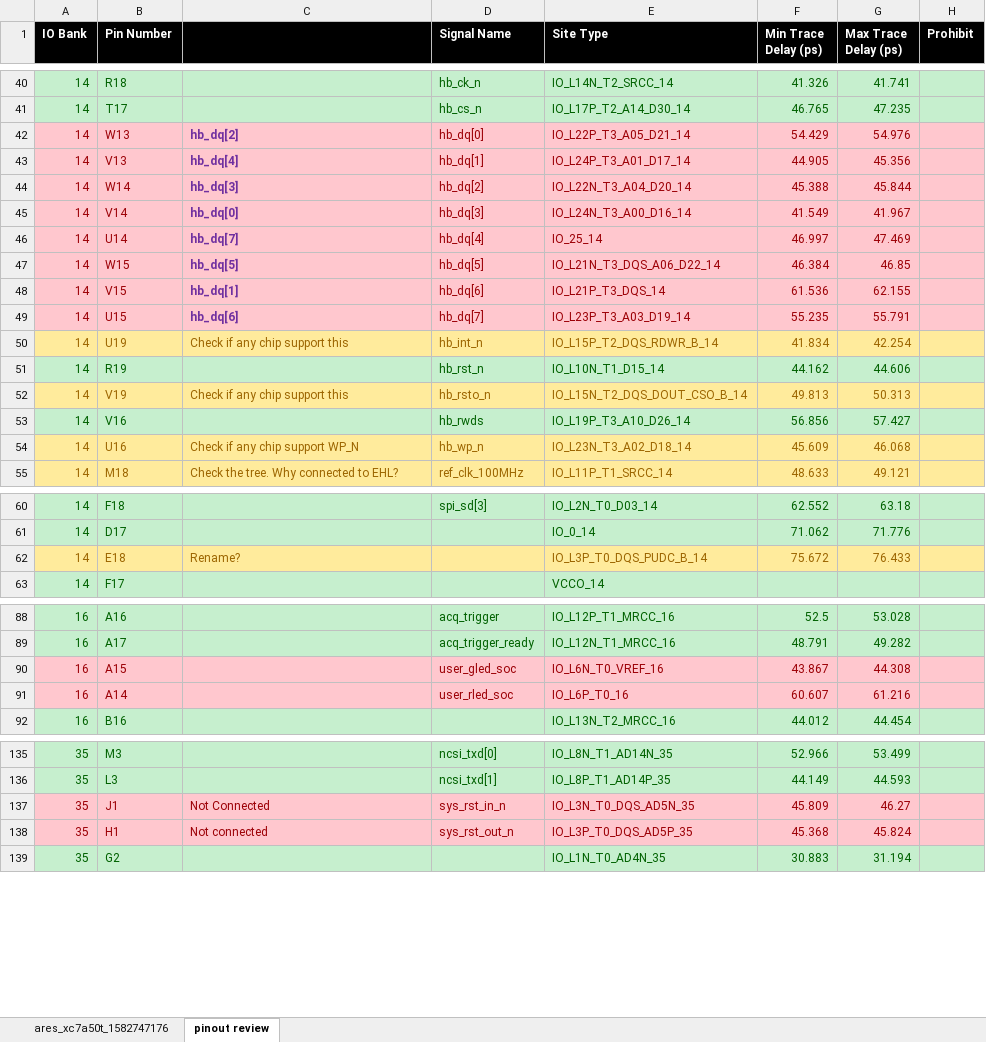
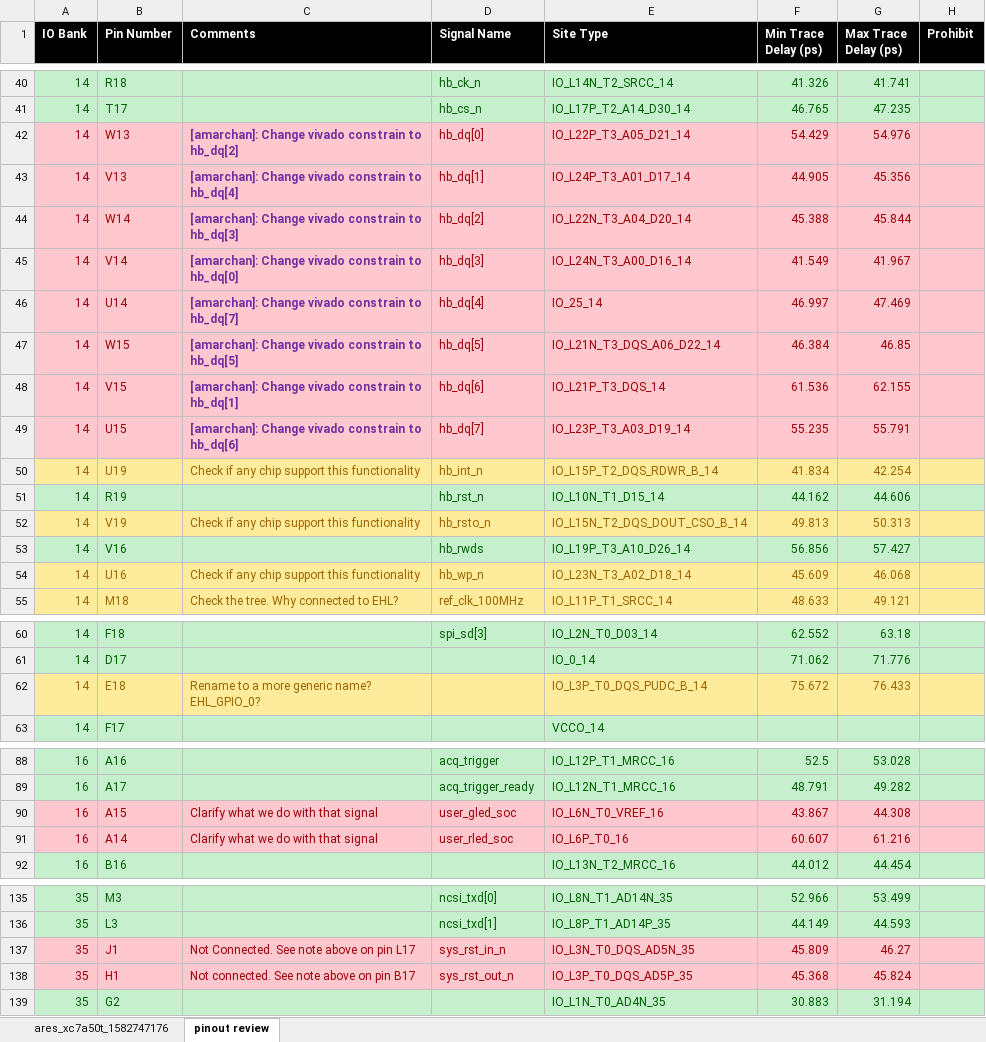
Before and after one commit to AM4511/test_migrate_iris4, an Excel workbook: doc/schematic_review/ares_xc7a50t_1582747176.xlsx, sheet pinout review, drawn as a sheet; only a part is shown, gaps mark what is left out; values as stored, in another font and other column widths than the file's, no borders; the diff covers the shown part only; the diff names each change by its address in the sheet, - before the commit and + after, or states it on an @@ line.

Commit message:
Clarify comments.  On branch amarchan_ares_schematic_review  Your branch is ahead of 'origin/amarchan_ares_schematic_review' by 1 commit.    (use "git push" to publish your local commits)
 Changes to be committed:
	modified:   ../doc/schematic_review/ares_xc7a50t_1582747176.xlsx

```diff
--- a/doc/schematic_review/ares_xc7a50t_1582747176.xlsx (sheet pinout review)
+++ b/doc/schematic_review/ares_xc7a50t_1582747176.xlsx (sheet pinout review)
-C1: (empty)
+C1: Comments
-C42 (Comments): hb_dq[2]
+C42 (Comments): [amarchan]: Change vivado constrain to hb_dq[2]
-C43 (Comments): hb_dq[4]
+C43 (Comments): [amarchan]: Change vivado constrain to hb_dq[4]
-C44 (Comments): hb_dq[3]
+C44 (Comments): [amarchan]: Change vivado constrain to hb_dq[3]
-C45 (Comments): hb_dq[0]
+C45 (Comments): [amarchan]: Change vivado constrain to hb_dq[0]
-C46 (Comments): hb_dq[7]
+C46 (Comments): [amarchan]: Change vivado constrain to hb_dq[7]
-C47 (Comments): hb_dq[5]
+C47 (Comments): [amarchan]: Change vivado constrain to hb_dq[5]
-C48 (Comments): hb_dq[1]
+C48 (Comments): [amarchan]: Change vivado constrain to hb_dq[1]
-C49 (Comments): hb_dq[6]
+C49 (Comments): [amarchan]: Change vivado constrain to hb_dq[6]
-C50 (Comments): Check if any chip support this
+C50 (Comments): Check if any chip support this functionality
-C52 (Comments): Check if any chip support this
+C52 (Comments): Check if any chip support this functionality
-C54 (Comments): Check if any chip support WP_N
+C54 (Comments): Check if any chip support this functionality
-C62 (Comments): Rename?
+C62 (Comments): Rename to a more generic name? EHL_GPIO_0?
-C90:C91 (Comments): (empty)
+C90:C91 (Comments): Clarify what we do with that signal
-C137 (Comments): Not Connected
+C137 (Comments): Not Connected. See note above on pin L17
-C138 (Comments): Not connected
+C138 (Comments): Not connected. See note above on pin B17
```
Also changed, not shown: 2 edited cells elsewhere in this sheet.
